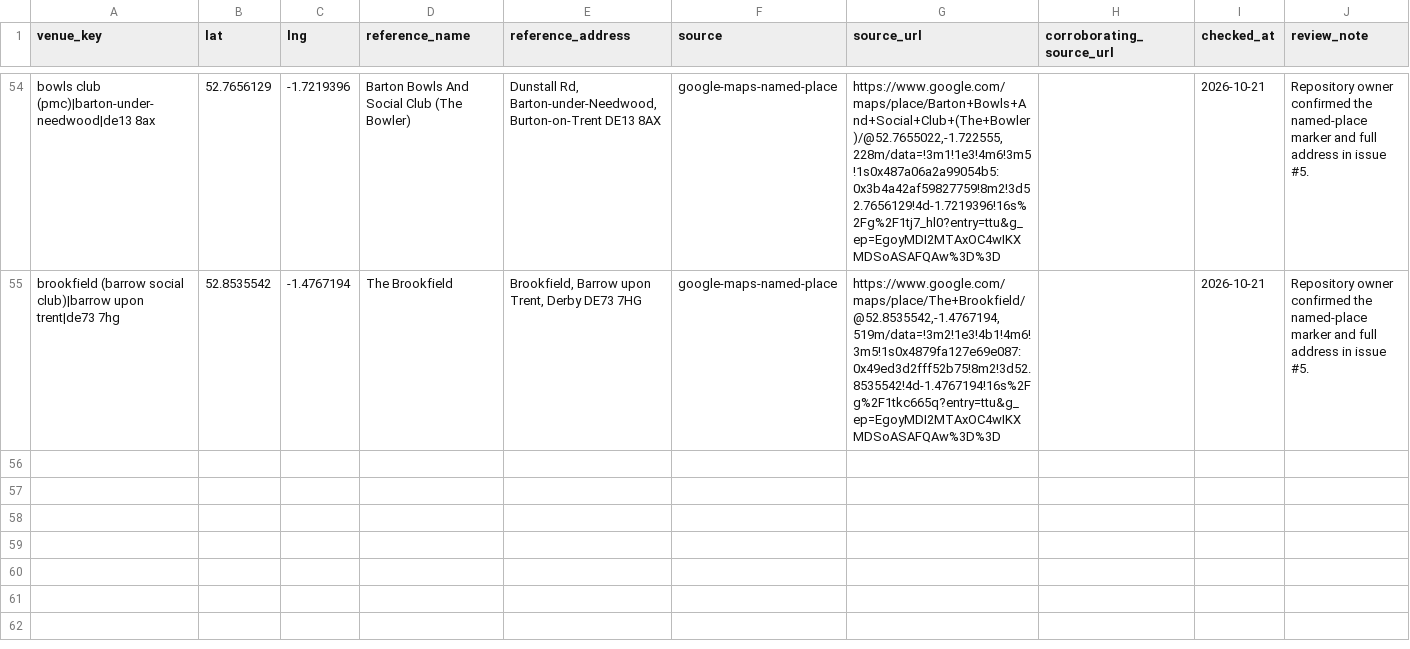
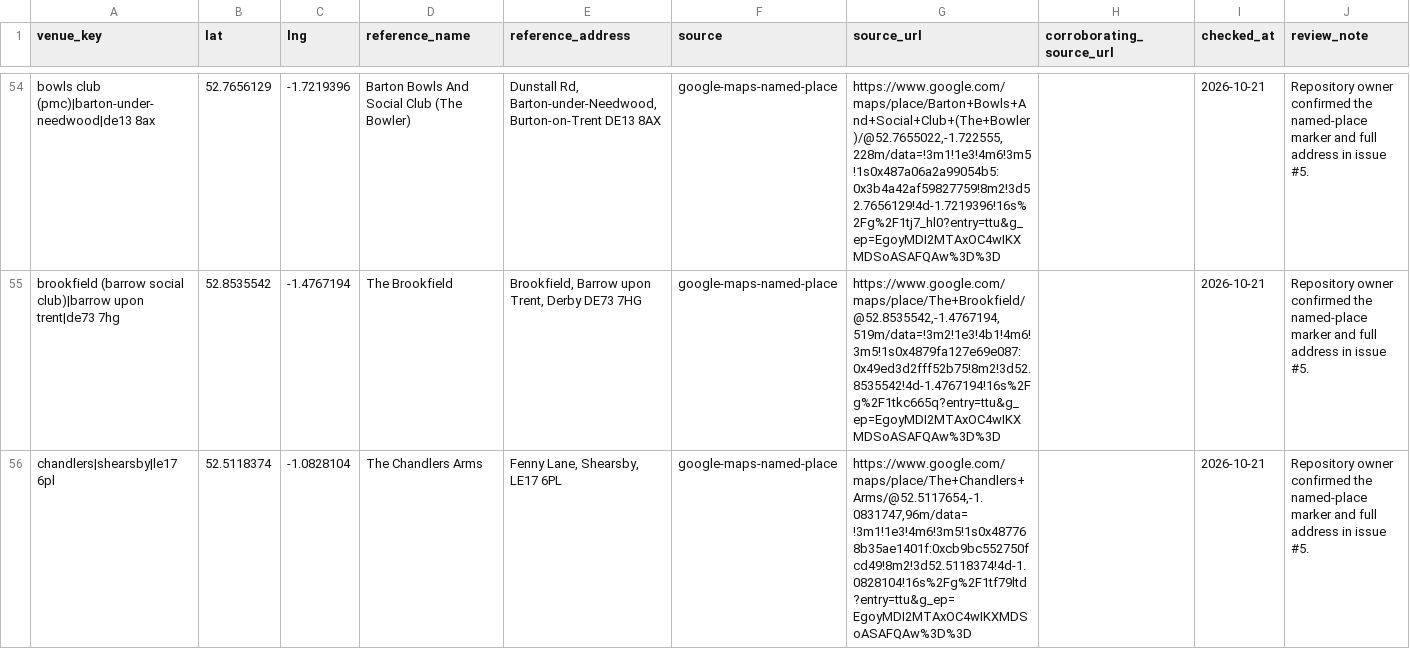
Before and after one commit to bristolbagpiper/BassBeerMap, a CSV file: audit/manual-place-checks.csv, drawn as a sheet; only a part is shown, gaps mark what is left out; the diff names each change by its address in the sheet, - before the commit and + after, or states it on an @@ line.

```diff
--- a/audit/manual-place-checks.csv
+++ b/audit/manual-place-checks.csv
+row 56: chandlers|shearsby|le17 6pl | 52.5118374 | -1.0828104 | The Chandlers Arms | Fenny Lane, Shearsby, LE17 6PL | google-maps-named-place | https://www.google.com/maps/place/The+Chandlers+Arms/@52.5117654,-1.0831747,96m/data=!3m1!1e3!4m6!3m5!1s0x487768b35ae1401f:0xcb9bc552750fcd49!8m2!3d52.5118374!4d-1.0828104!16s%2Fg%2F1tf79ltd?entry=ttu&g_ep=EgoyMDI2MTAxOC4wIKXMDSoASAFQAw%3D%3D |  | 2026-10-21 | Repository owner confirmed the named-place marker and full address in issue #5.
```
Also changed, not shown: 6 other files.
